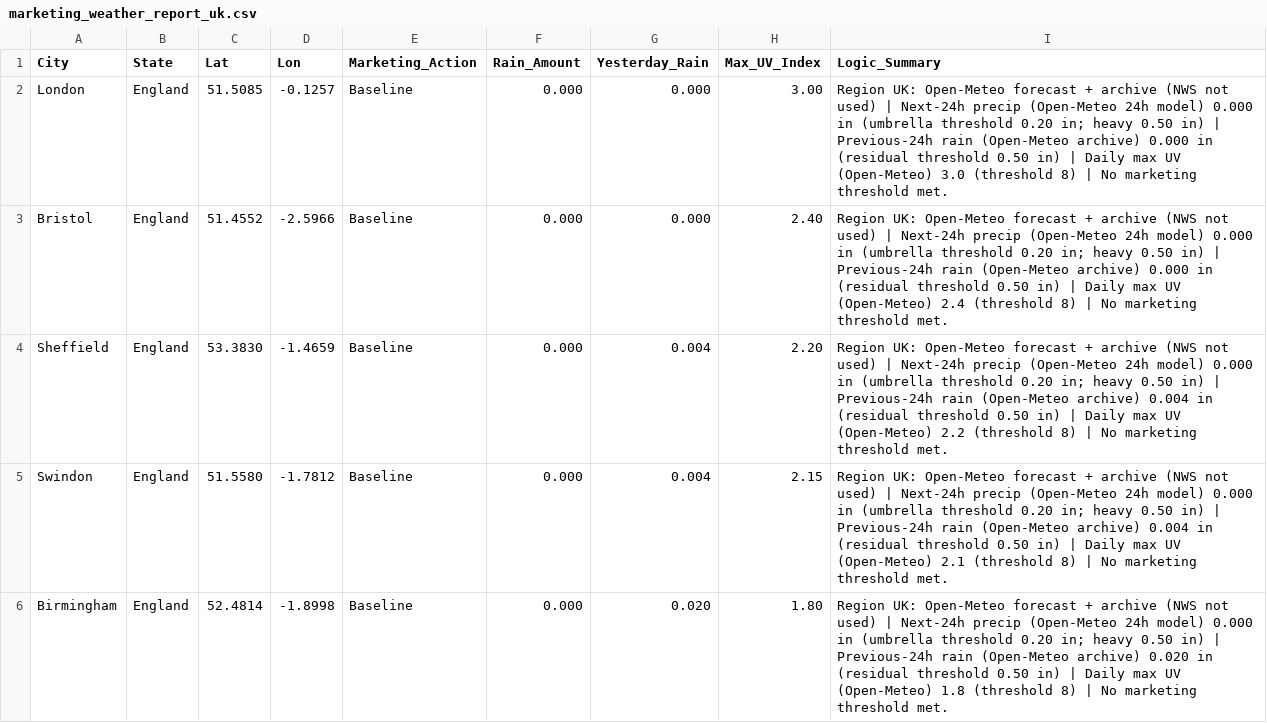
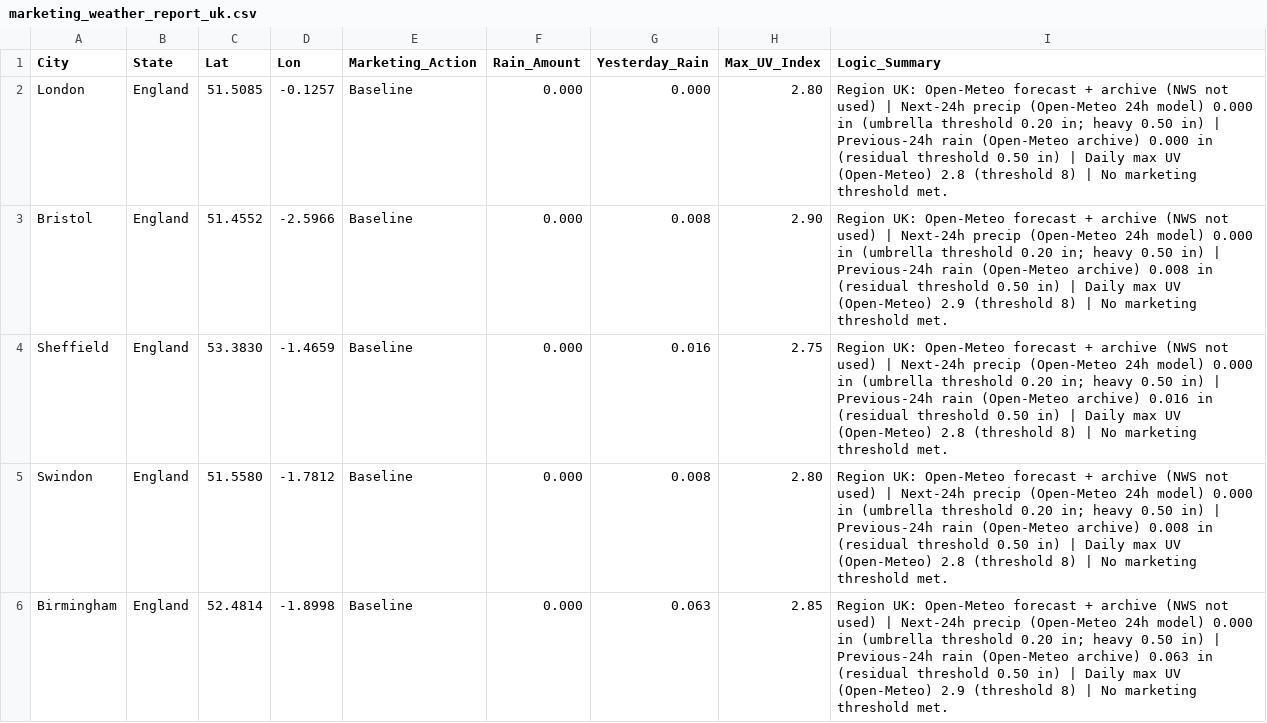
Before and after one commit to mg22mex/marketing-weather-engine, a CSV file: marketing_weather_report_uk.csv, drawn as a sheet; only a part is shown; the diff covers the shown part only.

```diff
--- a/marketing_weather_report_uk.csv
+++ b/marketing_weather_report_uk.csv
@@ -1,6 +1,6 @@
 City,State,Lat,Lon,Marketing_Action,Rain_Amount,Yesterday_Rain,Max_UV_Index,Logic_Summary
-London,England,51.5085,-0.1257,Baseline,0.000,0.000,3.00,Region UK: Open-Meteo forecast + archive (NWS not used) | Next-24h precip (Open-Meteo 24h model) 0.000 in (umbrella threshold 0.20 in; heavy 0.50 in) | Previous-24h rain (Open-Meteo archive) 0.000 in (residual threshold 0.50 in) | Daily max UV (Open-Meteo) 3.0 (threshold 8) | No marketing threshold met.
-Bristol,England,51.4552,-2.5966,Baseline,0.000,0.000,2.40,Region UK: Open-Meteo forecast + archive (NWS not used) | Next-24h precip (Open-Meteo 24h model) 0.000 in (umbrella threshold 0.20 in; heavy 0.50 in) | Previous-24h rain (Open-Meteo archive) 0.000 in (residual threshold 0.50 in) | Daily max UV (Open-Meteo) 2.4 (threshold 8) | No marketing threshold met.
-Sheffield,England,53.3830,-1.4659,Baseline,0.000,0.004,2.20,Region UK: Open-Meteo forecast + archive (NWS not used) | Next-24h precip (Open-Meteo 24h model) 0.000 in (umbrella threshold 0.20 in; heavy 0.50 in) | Previous-24h rain (Open-Meteo archive) 0.004 in (residual threshold 0.50 in) | Daily max UV (Open-Meteo) 2.2 (threshold 8) | No marketing threshold met.
-Swindon,England,51.5580,-1.7812,Baseline,0.000,0.004,2.15,Region UK: Open-Meteo forecast + archive (NWS not used) | Next-24h precip (Open-Meteo 24h model) 0.000 in (umbrella threshold 0.20 in; heavy 0.50 in) | Previous-24h rain (Open-Meteo archive) 0.004 in (residual threshold 0.50 in) | Daily max UV (Open-Meteo) 2.1 (threshold 8) | No marketing threshold met.
-Birmingham,England,52.4814,-1.8998,Baseline,0.000,0.020,1.80,Region UK: Open-Meteo forecast + archive (NWS not used) | Next-24h precip (Open-Meteo 24h model) 0.000 in (umbrella threshold 0.20 in; heavy 0.50 in) | Previous-24h rain (Open-Meteo archive) 0.020 in (residual threshold 0.50 in) | Daily max UV (Open-Meteo) 1.8 (threshold 8) | No marketing threshold met.
+London,England,51.5085,-0.1257,Baseline,0.000,0.000,2.80,Region UK: Open-Meteo forecast + archive (NWS not used) | Next-24h precip (Open-Meteo 24h model) 0.000 in (umbrella threshold 0.20 in; heavy 0.50 in) | Previous-24h rain (Open-Meteo archive) 0.000 in (residual threshold 0.50 in) | Daily max UV (Open-Meteo) 2.8 (threshold 8) | No marketing threshold met.
+Bristol,England,51.4552,-2.5966,Baseline,0.000,0.008,2.90,Region UK: Open-Meteo forecast + archive (NWS not used) | Next-24h precip (Open-Meteo 24h model) 0.000 in (umbrella threshold 0.20 in; heavy 0.50 in) | Previous-24h rain (Open-Meteo archive) 0.008 in (residual threshold 0.50 in) | Daily max UV (Open-Meteo) 2.9 (threshold 8) | No marketing threshold met.
+Sheffield,England,53.3830,-1.4659,Baseline,0.000,0.016,2.75,Region UK: Open-Meteo forecast + archive (NWS not used) | Next-24h precip (Open-Meteo 24h model) 0.000 in (umbrella threshold 0.20 in; heavy 0.50 in) | Previous-24h rain (Open-Meteo archive) 0.016 in (residual threshold 0.50 in) | Daily max UV (Open-Meteo) 2.8 (threshold 8) | No marketing threshold met.
+Swindon,England,51.5580,-1.7812,Baseline,0.000,0.008,2.80,Region UK: Open-Meteo forecast + archive (NWS not used) | Next-24h precip (Open-Meteo 24h model) 0.000 in (umbrella threshold 0.20 in; heavy 0.50 in) | Previous-24h rain (Open-Meteo archive) 0.008 in (residual threshold 0.50 in) | Daily max UV (Open-Meteo) 2.8 (threshold 8) | No marketing threshold met.
+Birmingham,England,52.4814,-1.8998,Baseline,0.000,0.063,2.85,Region UK: Open-Meteo forecast + archive (NWS not used) | Next-24h precip (Open-Meteo 24h model) 0.000 in (umbrella threshold 0.20 in; heavy 0.50 in) | Previous-24h rain (Open-Meteo archive) 0.063 in (residual threshold 0.50 in) | Daily max UV (Open-Meteo) 2.9 (threshold 8) | No marketing threshold met.
```
Also changed, not shown: 99 edited cells elsewhere in this file, marketing_weather_report_can.csv, marketing_weather_report_us.csv.
